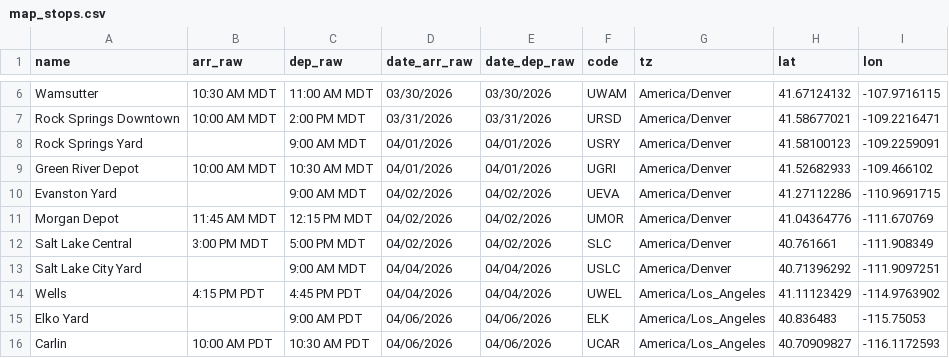
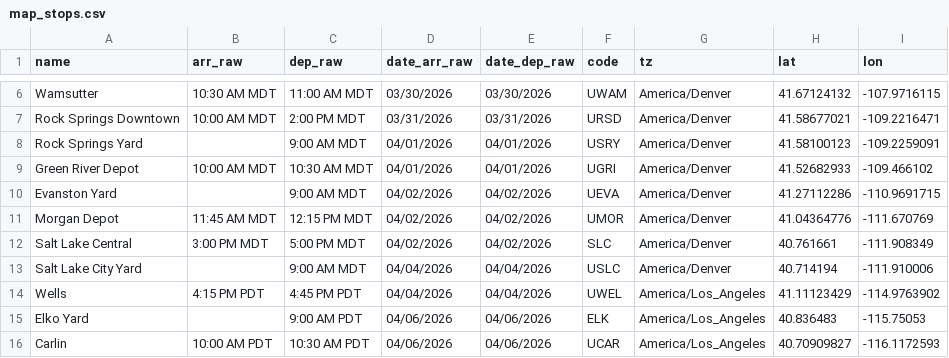
Before and after one commit to transitstatus/store, a CSV file: endpoints/bigboy/map_stops.csv, drawn as a sheet; only a part is shown, gaps mark what is left out.

Commit message:
Fixed SLC yard coords

```diff
--- a/endpoints/bigboy/map_stops.csv
+++ b/endpoints/bigboy/map_stops.csv
@@ -12,3 +12,3 @@ Morgan Depot,11:45 AM MDT,12:15 PM MDT,04/02/2026,04/02/2026,UMOR,America/Denver
 Salt Lake Central,3:00 PM MDT,5:00 PM MDT,04/02/2026,04/02/2026,SLC,America/Denver,40.761661,-111.908349
-Salt Lake City Yard,,9:00 AM MDT,04/04/2026,04/04/2026,USLC,America/Denver,40.71396292,-111.9097251
+Salt Lake City Yard,,9:00 AM MDT,04/04/2026,04/04/2026,USLC,America/Denver,40.714194,-111.910006
 Wells,4:15 PM PDT,4:45 PM PDT,04/04/2026,04/04/2026,UWEL,America/Los_Angeles,41.11123429,-114.9763902
```
